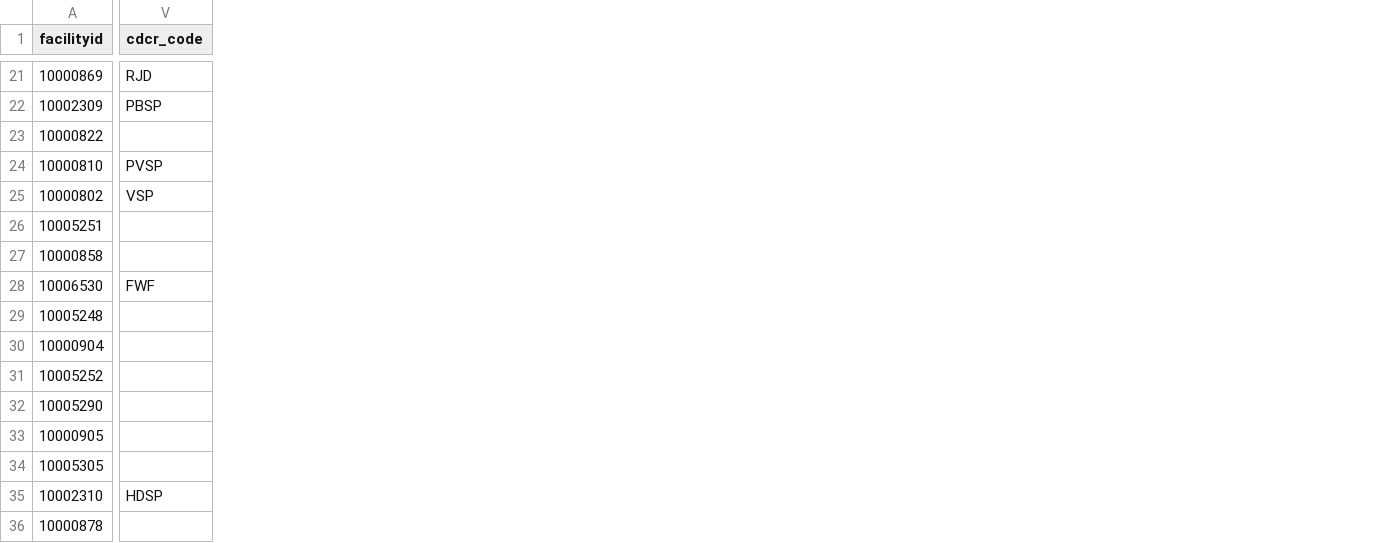
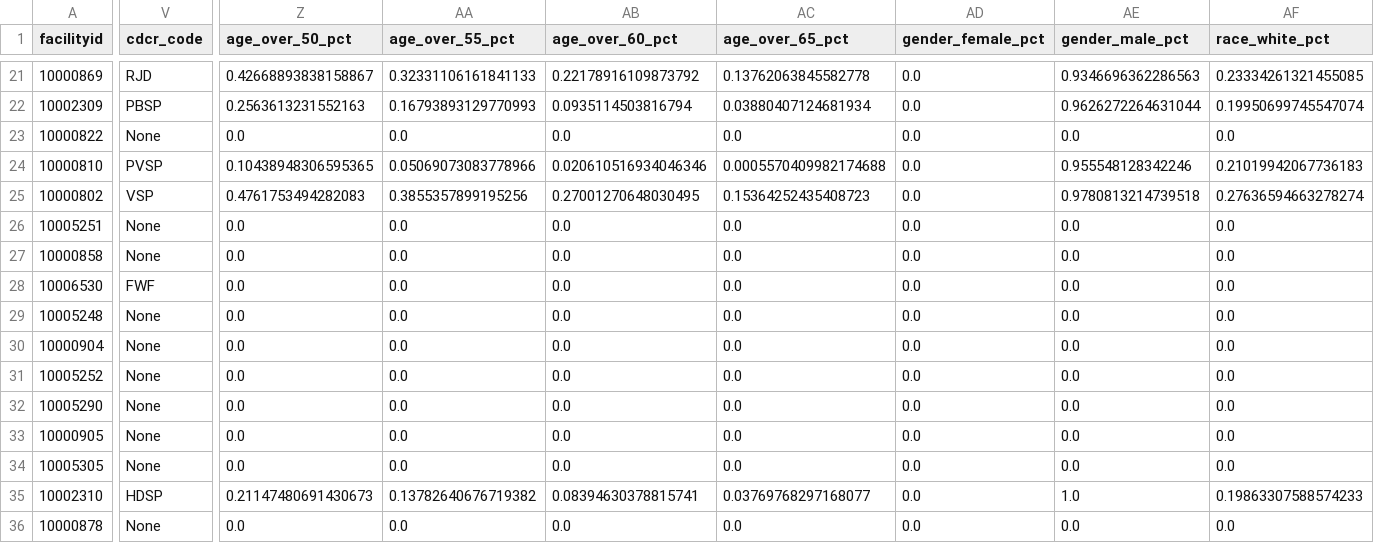
Before and after one commit to mbecica/ca_prison_climate_justice, a CSV file: data/cdcr_facilities.csv, drawn as a sheet; only a part is shown, gaps mark what is left out; the diff covers the shown part only; the diff names each change by its address in the sheet, - before the commit and + after, or states it on an @@ line.

Commit message:
update to cdcr facility data

```diff
--- a/data/cdcr_facilities.csv
+++ b/data/cdcr_facilities.csv
+column Z (age_over_50_pct), rows 21-36: 0.42668893838158867 | 0.2563613231552163 | 0.0 | 0.10438948306595365 | 0.4761753494282083 | 0.0 | 0.0 | 0.0 | 0.0 | 0.0 | 0.0 | 0.0 | 0.0 | 0.0 | 0.21147480691430673 | 0.0
+column AA (age_over_55_pct), rows 21-36: 0.32331106161841133 | 0.16793893129770993 | 0.0 | 0.05069073083778966 | 0.3855357899195256 | 0.0 | 0.0 | 0.0 | 0.0 | 0.0 | 0.0 | 0.0 | 0.0 | 0.0 | 0.13782640676719382 | 0.0
+column AB (age_over_60_pct), rows 21-36: 0.22178916109873792 | 0.0935114503816794 | 0.0 | 0.020610516934046346 | 0.27001270648030495 | 0.0 | 0.0 | 0.0 | 0.0 | 0.0 | 0.0 | 0.0 | 0.0 | 0.0 | 0.08394630378815741 | 0.0
+column AC (age_over_65_pct), rows 21-36: 0.13762063845582778 | 0.03880407124681934 | 0.0 | 0.0005570409982174688 | 0.15364252435408723 | 0.0 | 0.0 | 0.0 | 0.0 | 0.0 | 0.0 | 0.0 | 0.0 | 0.0 | 0.03769768297168077 | 0.0
+column AD (gender_female_pct), rows 21-36: all 0.0
+column AE (gender_male_pct), rows 21-36: 0.9346696362286563 | 0.9626272264631044 | 0.0 | 0.955548128342246 | 0.9780813214739518 | 0.0 | 0.0 | 0.0 | 0.0 | 0.0 | 0.0 | 0.0 | 0.0 | 0.0 | 1.0 | 0.0
+column AF (race_white_pct), rows 21-36: 0.23334261321455085 | 0.19950699745547074 | 0.0 | 0.21019942067736183 | 0.27636594663278274 | 0.0 | 0.0 | 0.0 | 0.0 | 0.0 | 0.0 | 0.0 | 0.0 | 0.0 | 0.19863307588574233 | 0.0
-V23 (cdcr_code): (empty)
+V23 (cdcr_code): None
-V26:V27 (cdcr_code): (empty)
+V26:V27 (cdcr_code): None
-V29:V34 (cdcr_code): (empty)
+V29:V34 (cdcr_code): None
-V36 (cdcr_code): (empty)
+V36 (cdcr_code): None
```
Also changed, not shown: 1 added column and 41 edited cells elsewhere in this file.
